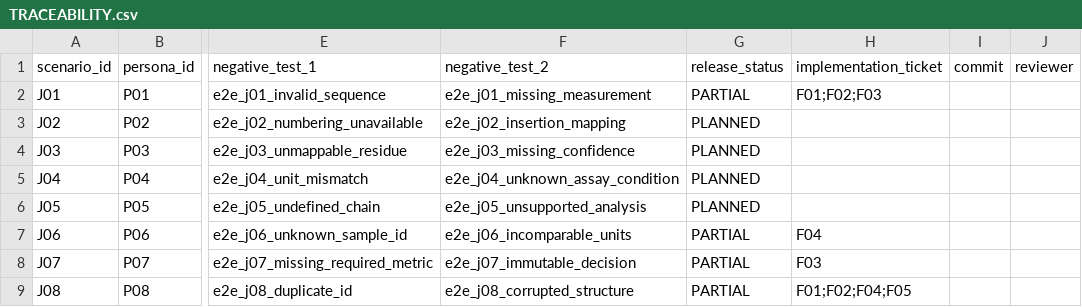
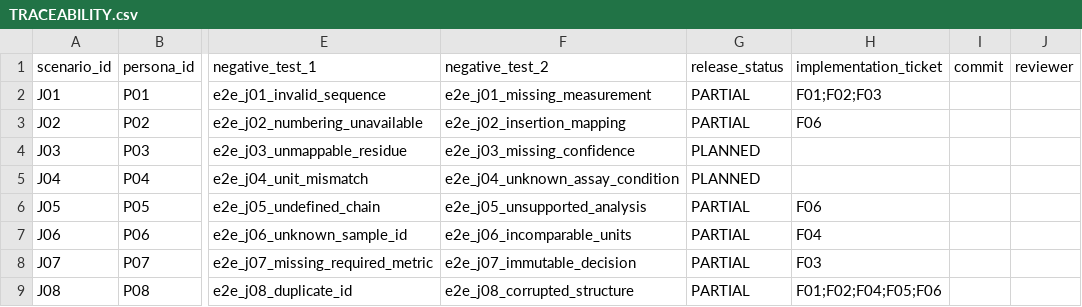
Before and after one commit to yktsnd/Antibody-Insight, a CSV file: TRACEABILITY.csv, drawn as a sheet; only a part is shown, gaps mark what is left out; the diff names each change by its address in the sheet, - before the commit and + after, or states it on an @@ line.

```diff
--- a/TRACEABILITY.csv
+++ b/TRACEABILITY.csv
-G3 (release_status): PLANNED
+G3 (release_status): PARTIAL
-H3 (implementation_ticket): (empty)
+H3 (implementation_ticket): F06
-G6 (release_status): PLANNED
+G6 (release_status): PARTIAL
-H6 (implementation_ticket): (empty)
+H6 (implementation_ticket): F06
-H9 (implementation_ticket): F01;F02;F04;F05
+H9 (implementation_ticket): F01;F02;F04;F05;F06
```
Also changed, not shown: IMPLEMENTATION_TRACEABILITY.csv, 31 other files.
